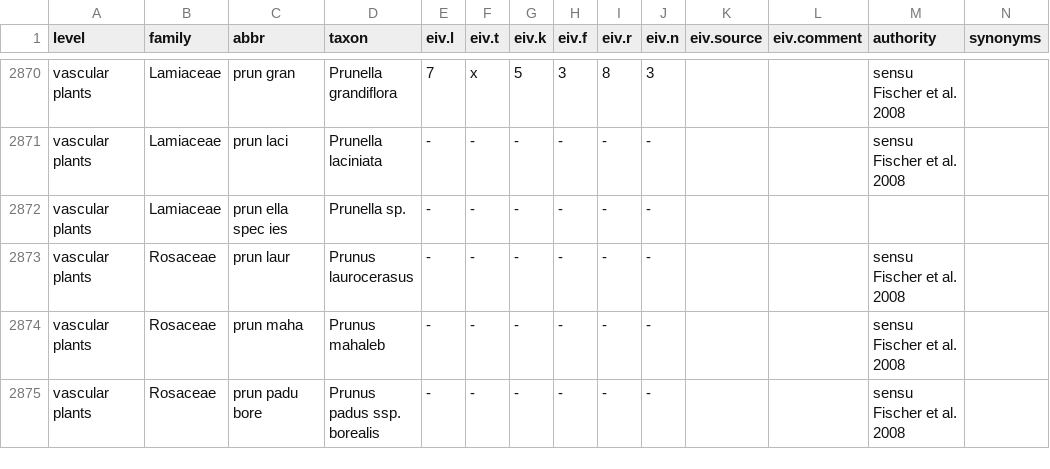
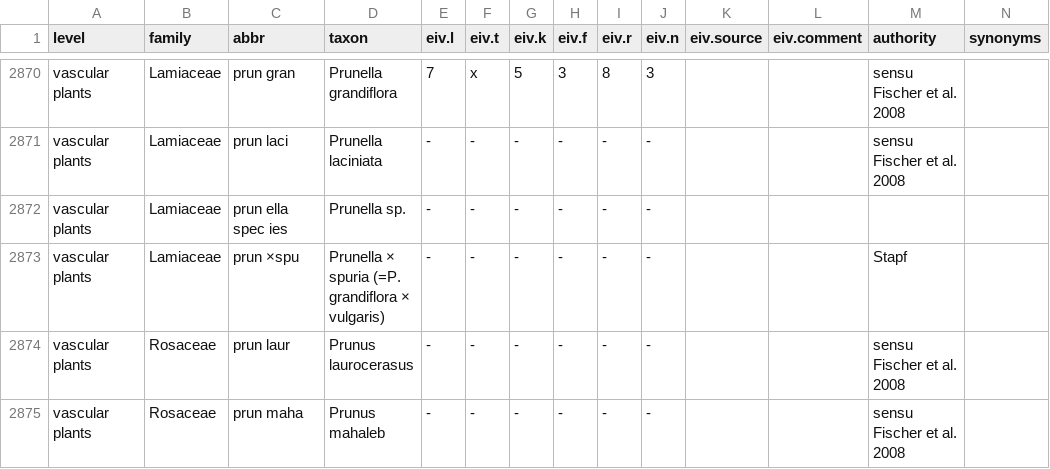
Before and after one commit to kardinal-eros/vegsoup-standards, a CSV file: austrian standard list 2008/austrian standard list 2008.csv, drawn as a sheet; only a part is shown, gaps mark what is left out; the shorter side is filled out with more unchanged rows; rows hold the shown columns only; the diff names each change by its address in the sheet, - before the commit and + after, or states it on an @@ line.

Commit message:
added taxon

```diff
--- a/austrian standard list 2008/austrian standard list 2008.csv
+++ b/austrian standard list 2008/austrian standard list 2008.csv
+row 2873: vascular plants | Lamiaceae | prun ×spu | Prunella × spuria (=P. grandiflora × vulgaris) | - | - | - | - | - | - |  |  | Stapf
```
